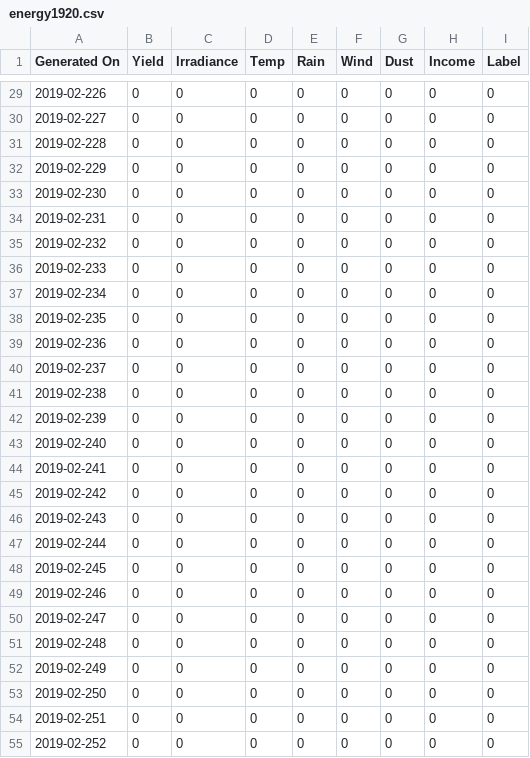
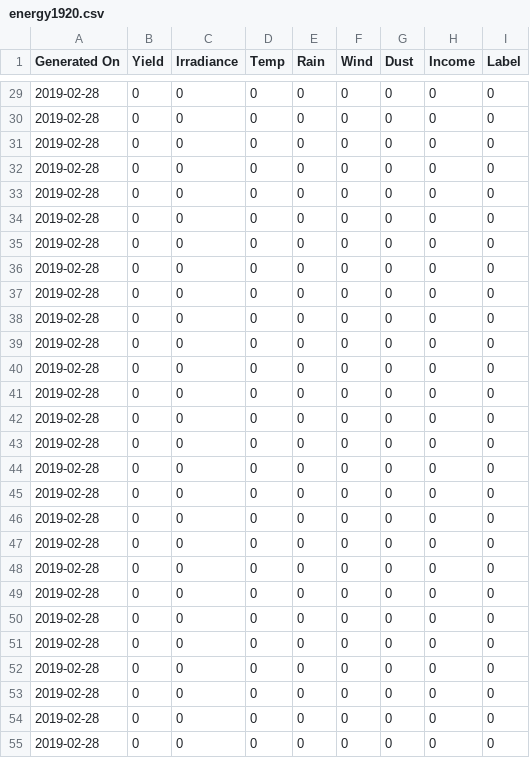
Before and after one commit to 22p21s0083/weather, a CSV file: energy1920.csv, drawn as a sheet; only a part is shown, gaps mark what is left out; the diff covers the shown part only.

```diff
--- a/energy1920.csv
+++ b/energy1920.csv
@@ -29,27 +29,27 @@ Generated On,Yield,Irradiance,Temp,Rain,Wind,Dust,Income,Label
-2019-02-226,0,0,0,0,0,0,0,0
-2019-02-227,0,0,0,0,0,0,0,0
-2019-02-228,0,0,0,0,0,0,0,0
-2019-02-229,0,0,0,0,0,0,0,0
-2019-02-230,0,0,0,0,0,0,0,0
-2019-02-231,0,0,0,0,0,0,0,0
-2019-02-232,0,0,0,0,0,0,0,0
-2019-02-233,0,0,0,0,0,0,0,0
-2019-02-234,0,0,0,0,0,0,0,0
-2019-02-235,0,0,0,0,0,0,0,0
-2019-02-236,0,0,0,0,0,0,0,0
-2019-02-237,0,0,0,0,0,0,0,0
-2019-02-238,0,0,0,0,0,0,0,0
-2019-02-239,0,0,0,0,0,0,0,0
-2019-02-240,0,0,0,0,0,0,0,0
-2019-02-241,0,0,0,0,0,0,0,0
-2019-02-242,0,0,0,0,0,0,0,0
-2019-02-243,0,0,0,0,0,0,0,0
-2019-02-244,0,0,0,0,0,0,0,0
-2019-02-245,0,0,0,0,0,0,0,0
-2019-02-246,0,0,0,0,0,0,0,0
-2019-02-247,0,0,0,0,0,0,0,0
-2019-02-248,0,0,0,0,0,0,0,0
-2019-02-249,0,0,0,0,0,0,0,0
-2019-02-250,0,0,0,0,0,0,0,0
-2019-02-251,0,0,0,0,0,0,0,0
-2019-02-252,0,0,0,0,0,0,0,0
+"2019-02-28	",0,0,0,0,0,0,0,0
+"2019-02-28	",0,0,0,0,0,0,0,0
+"2019-02-28	",0,0,0,0,0,0,0,0
+"2019-02-28	",0,0,0,0,0,0,0,0
+"2019-02-28	",0,0,0,0,0,0,0,0
+"2019-02-28	",0,0,0,0,0,0,0,0
+"2019-02-28	",0,0,0,0,0,0,0,0
+"2019-02-28	",0,0,0,0,0,0,0,0
+"2019-02-28	",0,0,0,0,0,0,0,0
+"2019-02-28	",0,0,0,0,0,0,0,0
+"2019-02-28	",0,0,0,0,0,0,0,0
+"2019-02-28	",0,0,0,0,0,0,0,0
+"2019-02-28	",0,0,0,0,0,0,0,0
+"2019-02-28	",0,0,0,0,0,0,0,0
+"2019-02-28	",0,0,0,0,0,0,0,0
+"2019-02-28	",0,0,0,0,0,0,0,0
+"2019-02-28	",0,0,0,0,0,0,0,0
+"2019-02-28	",0,0,0,0,0,0,0,0
+"2019-02-28	",0,0,0,0,0,0,0,0
+"2019-02-28	",0,0,0,0,0,0,0,0
+"2019-02-28	",0,0,0,0,0,0,0,0
+"2019-02-28	",0,0,0,0,0,0,0,0
+"2019-02-28	",0,0,0,0,0,0,0,0
+"2019-02-28	",0,0,0,0,0,0,0,0
+"2019-02-28	",0,0,0,0,0,0,0,0
+"2019-02-28	",0,0,0,0,0,0,0,0
+"2019-02-28	",0,0,0,0,0,0,0,0
```
Also changed, not shown: 62 edited cells elsewhere in this file.
